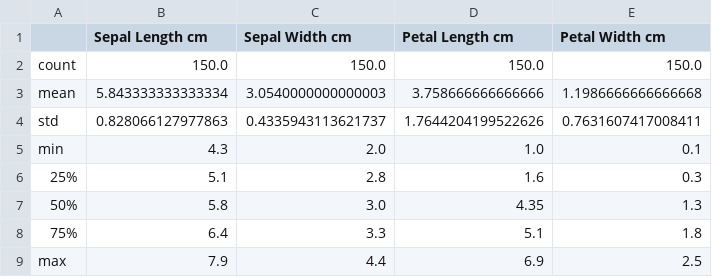
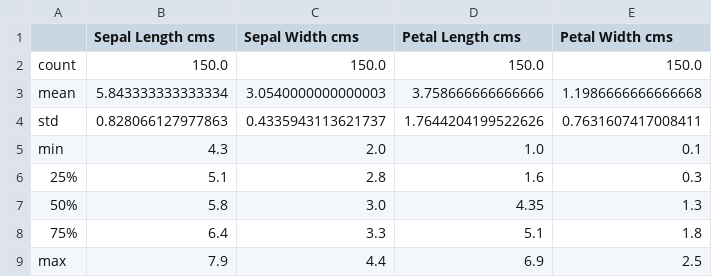
Before and after one commit to humphs078/pands-project, a CSV file: summary_stats.csv (was summary stats.csv), drawn as a sheet.

Commit message:
Update to output table of summarised data

```diff
--- a/summary stats.csv
+++ b/summary_stats.csv
@@ -1,2 +1,2 @@
-,Sepal Length cm,Sepal Width cm,Petal Length cm,Petal Width cm
+,Sepal Length cms,Sepal Width cms,Petal Length cms,Petal Width cms
 count,150.0,150.0,150.0,150.0
```
Also changed, not shown: 1 other file.
